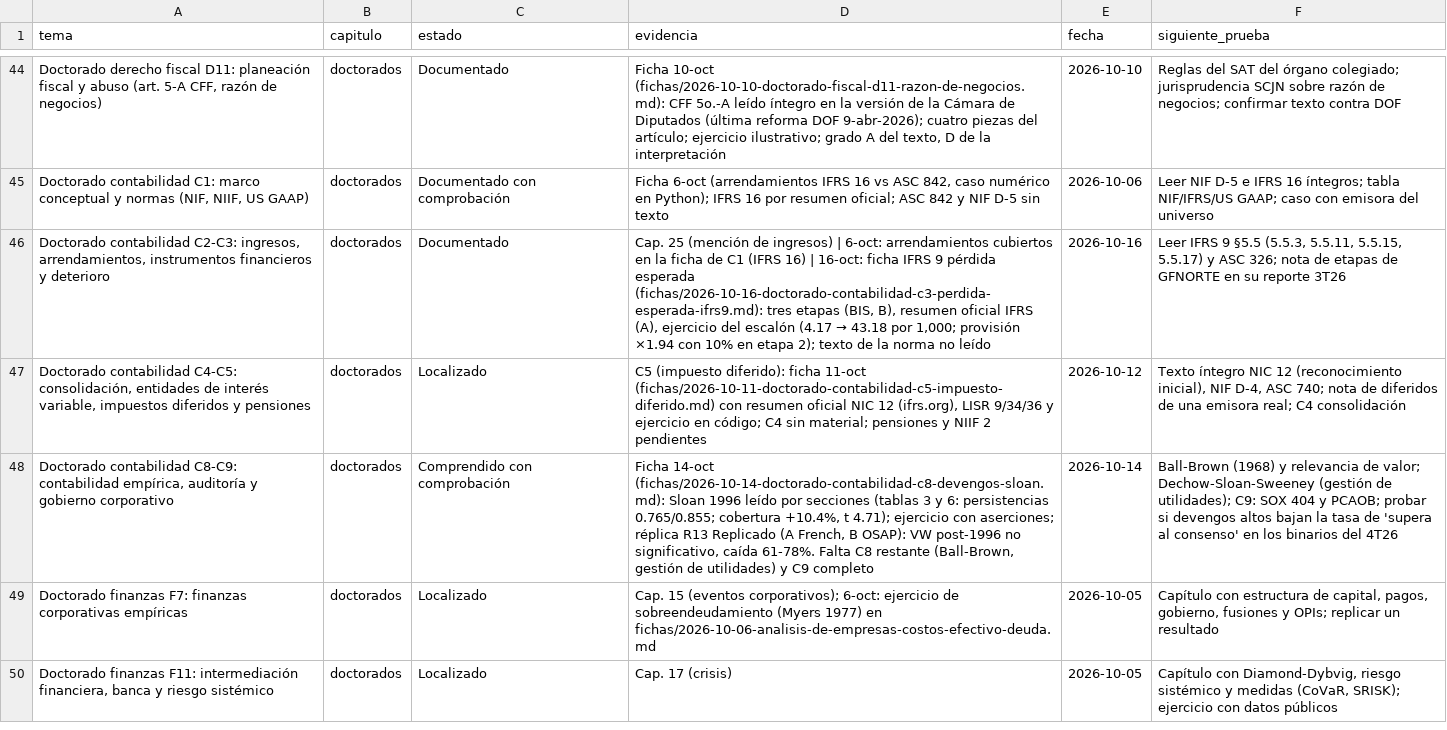
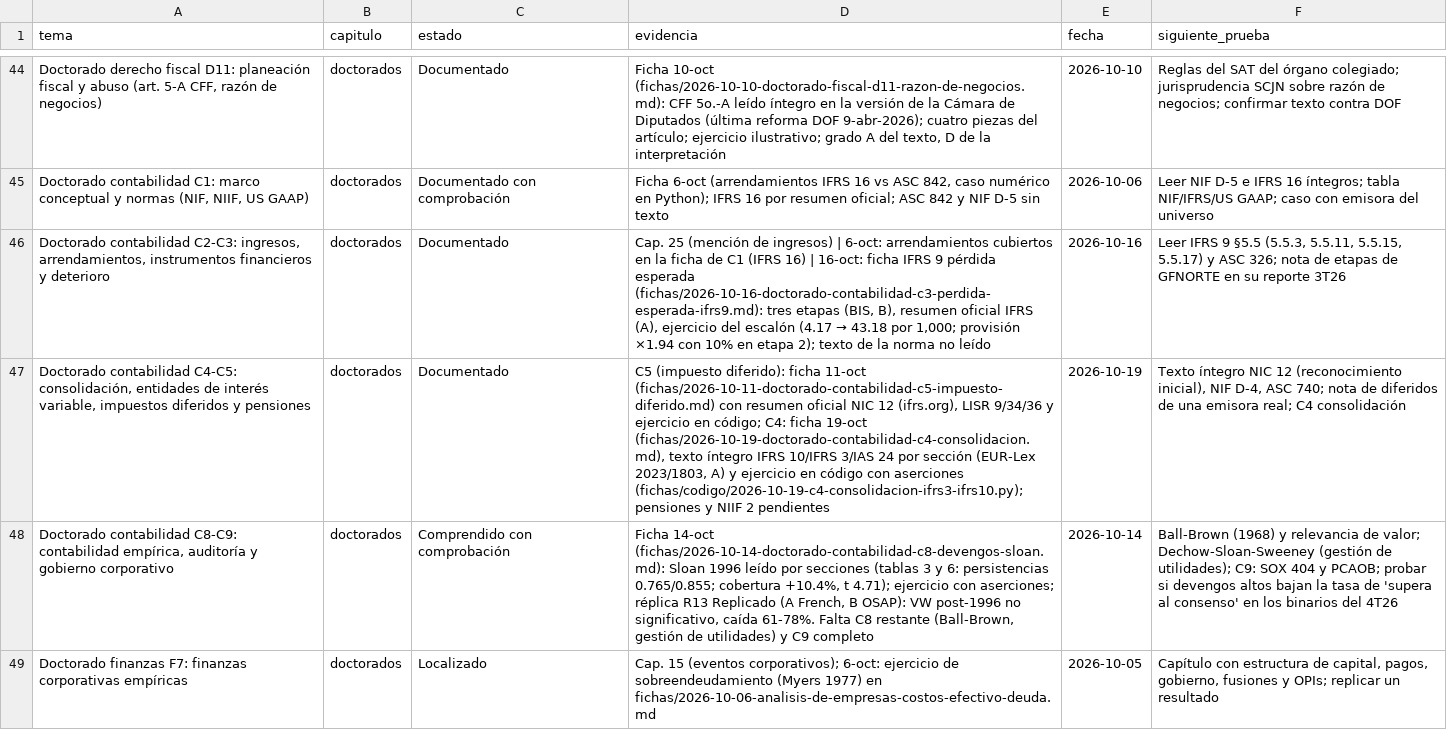
Before and after one commit to izurieta77/New1, a CSV file: conocimiento/estado-de-dominio.csv, drawn as a sheet; only a part is shown, gaps mark what is left out; the shorter side is filled out with more unchanged rows; the diff names each change by its address in the sheet, - before the commit and + after, or states it on an @@ line.

```diff
--- a/conocimiento/estado-de-dominio.csv
+++ b/conocimiento/estado-de-dominio.csv
-C47 (estado): Localizado
+C47 (estado): Documentado
-D47 (evidencia): …en código; C4 sin material; pensiones y…
+D47 (evidencia): …en código; C4: ficha 19-oct (fichas/2026-10-19-doctorado-contabilidad-c4-consolidacion.md), texto íntegro IFRS 10/IFRS 3/IAS 24 por sección (EUR-Lex 2023/1803, A) y ejercicio en código con aserciones (fichas/codigo/2026-10-19-c4-consolidacion-ifrs3-ifrs10.py); pensiones y…
-E47 (fecha): 2026-10-12
+E47 (fecha): 2026-10-19
```
Also changed, not shown: 5 other files.
